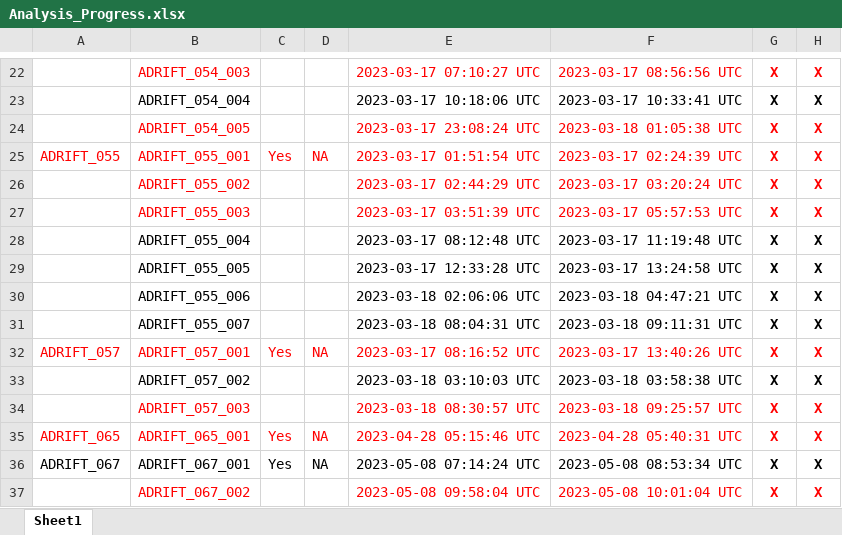
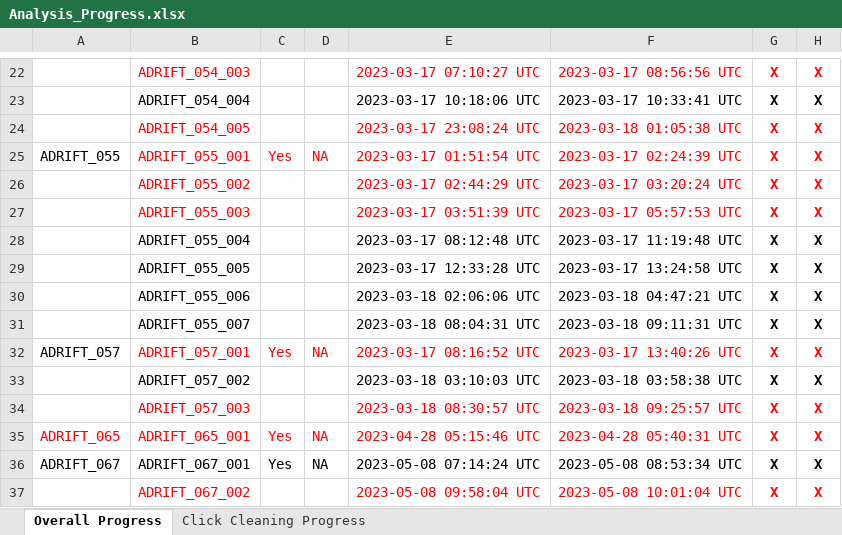
Before and after one commit to asimonis/Rissos_Geographic_Variation, an Excel workbook: Analysis_Progress.xlsx, sheet Overall Progress, drawn as a sheet; only a part is shown, gaps mark what is left out; values as stored, in another font and other column widths than the file's, no borders; the diff names each change by its address in the sheet, - before the commit and + after, or states it on an @@ line.

Commit message:
Update Analysis_Progress.xlsx

```diff
--- a/Analysis_Progress.xlsx (sheet Overall Progress)
+++ b/Analysis_Progress.xlsx (sheet Overall Progress)
-sheet tab: Sheet1
+sheet tab: Overall Progress
+sheet tab: Click Cleaning Progress
-A25 text colour: #FF0000
+A25 text colour: black
-A32 text colour: #FF0000
+A32 text colour: black
```
